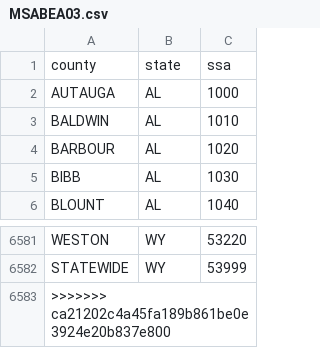
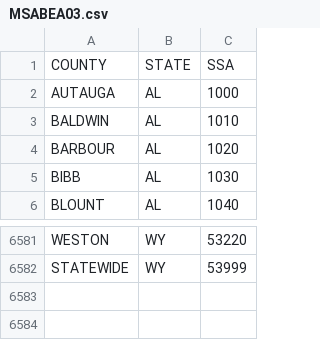
Before and after one commit to stat6863-s18/team-3_project_repo, a CSV file: data/MSABEA03.csv, drawn as a sheet; only a part is shown, gaps mark what is left out; removed rows and columns are numbered as before the commit, all else as after; the diff names each change by its address in the sheet, - before the commit and + after, or states it on an @@ line.

Commit message:
update

```diff
--- a/data/MSABEA03.csv
+++ b/data/MSABEA03.csv
-row 1: county | state | ssa
+row 1: COUNTY | STATE | SSA
-row 6583: >>>>>>> ca21202c4a45fa189b861be0e3924e20b837e800
```
